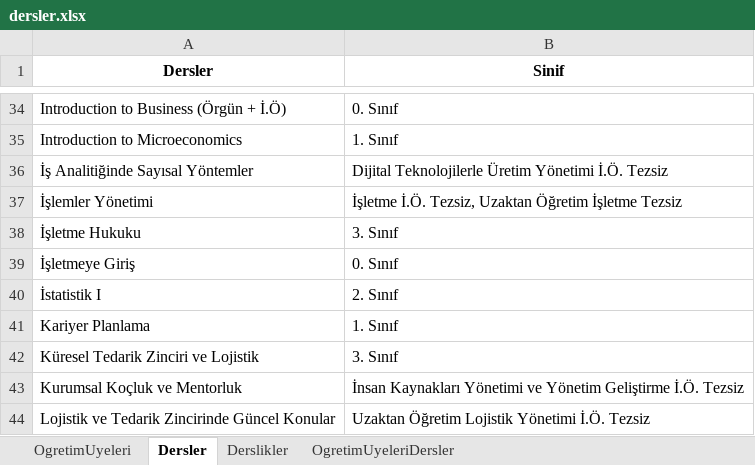
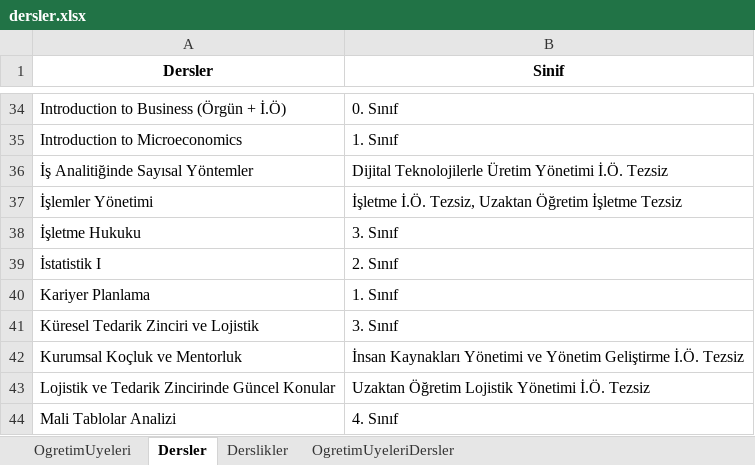
Before and after one commit to hydrylcn/ders_program_v2, an Excel workbook: dersler.xlsx, sheet Dersler, drawn as a sheet; only a part is shown, gaps mark what is left out; the shorter side is filled out with more unchanged rows; values as stored, in another font and other column widths than the file's, no borders; the diff names each change by its address in the sheet, - before the commit and + after, or states it on an @@ line.

```diff
--- a/dersler.xlsx (sheet Dersler)
+++ b/dersler.xlsx (sheet Dersler)
-row 39: İşletmeye Giriş | 0. Sınıf
```
Also changed, not shown: sheet OgretimUyeleriDersler, sheet OgretimUyeleri, isletme_ders_programi.xlsx, isletme_sinav_takvimi.xlsx, 9 other files.
